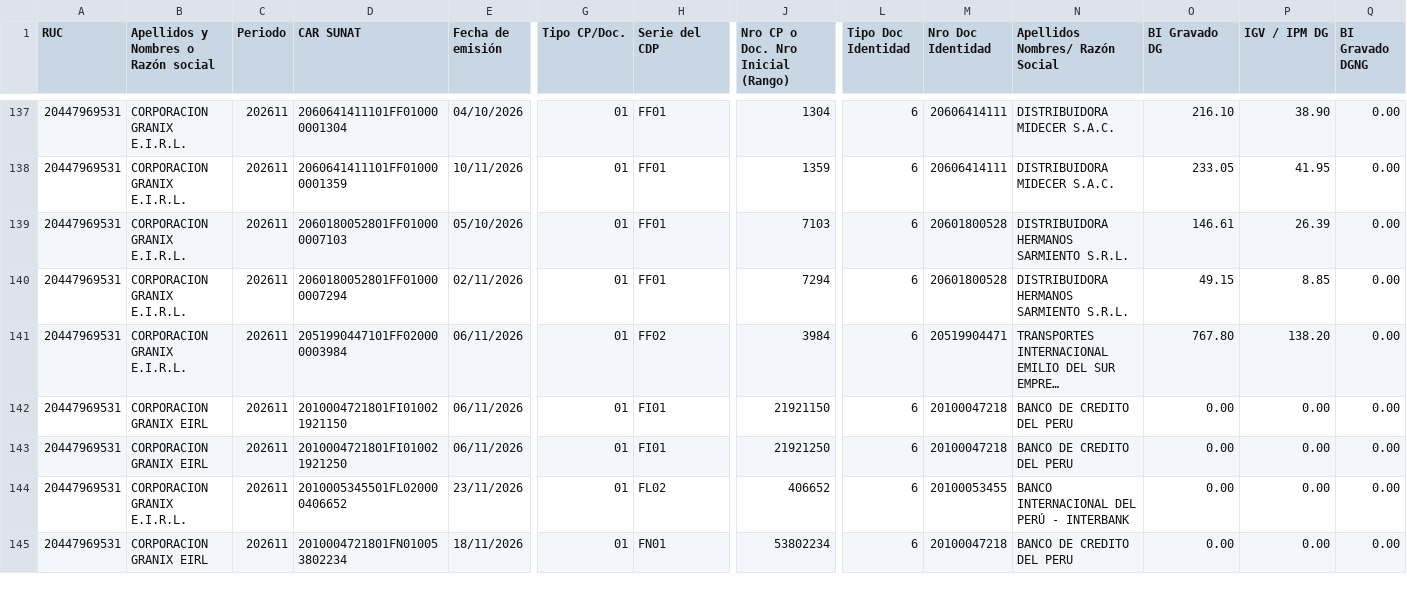
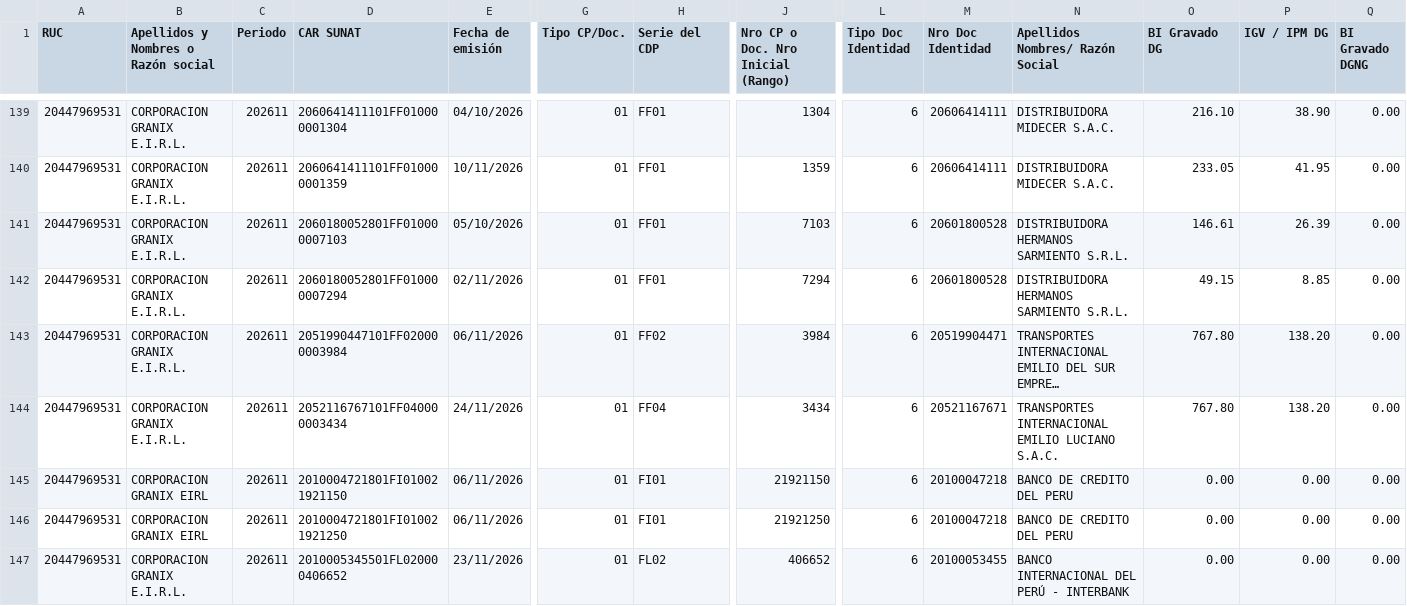
Before and after one commit to Aquivan/Claude, a CSV file: sire/20447969531/reporte_parseado.csv, drawn as a sheet; only a part is shown, gaps mark what is left out; the shorter side is filled out with more unchanged rows; long unchanged cells end in …; rows hold the shown columns only; the diff covers the shown part only; the diff names each change by its address in the sheet, - before the commit and + after, or states it on an @@ line.

```diff
--- a/sire/20447969531/reporte_parseado.csv
+++ b/sire/20447969531/reporte_parseado.csv
+row 144: 20447969531 | CORPORACION GRANIX E.I.R.L. | 202611 | 2052116767101FF040000003434 | 24/11/2026 | 01 | FF04 | 3434 | 6 | 20521167671 | TRANSPORTES INTERNACIONAL EMILIO LUCIANO S.A.C. | 767.80 | 138.20 | 0.00
```
Also changed, not shown: 3 added rows elsewhere in this file, sire/20447969531/facturas.csv, sire/20447969531/historico/202611/compras_propuesta.csv, 23 other files.
